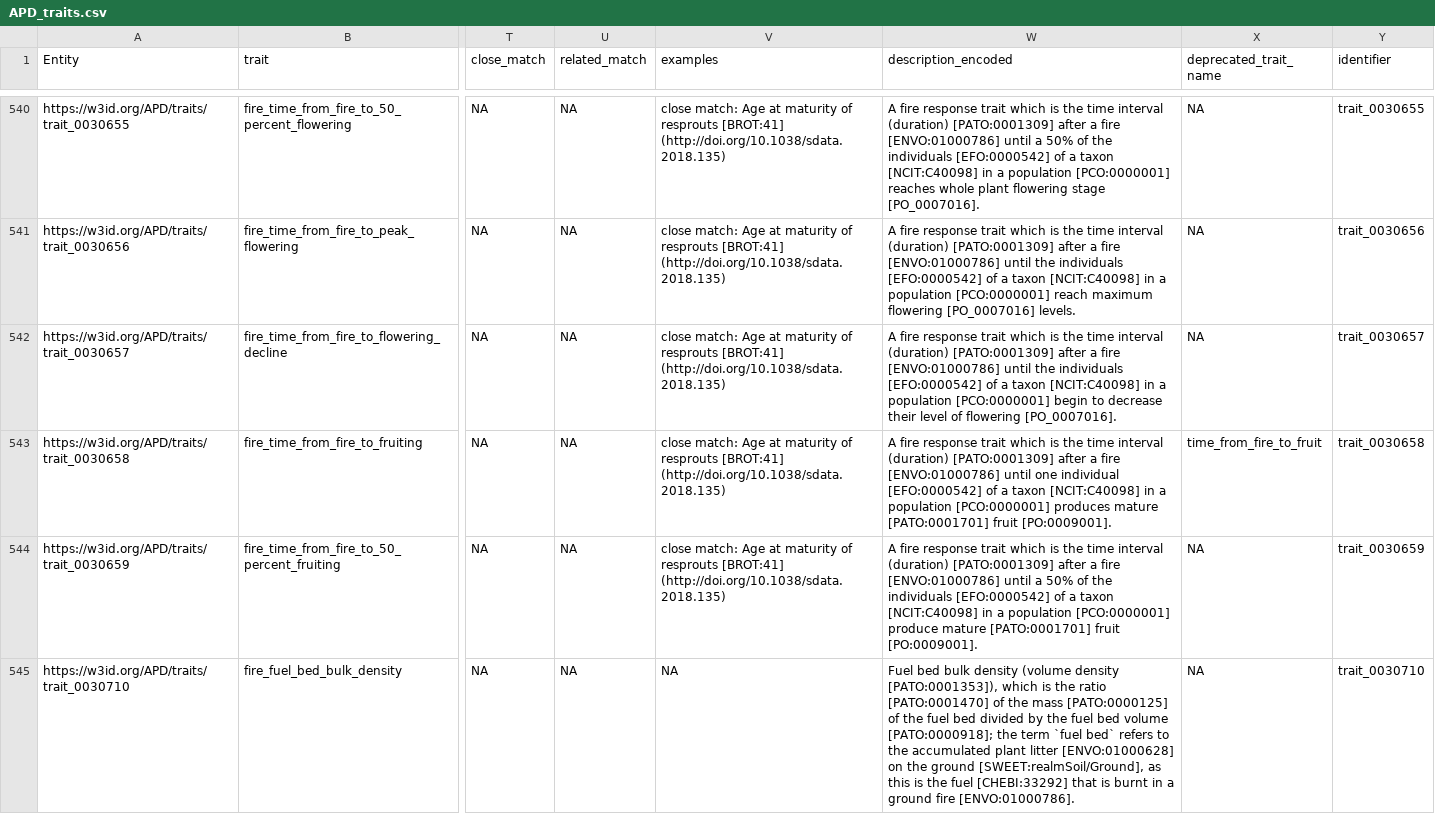
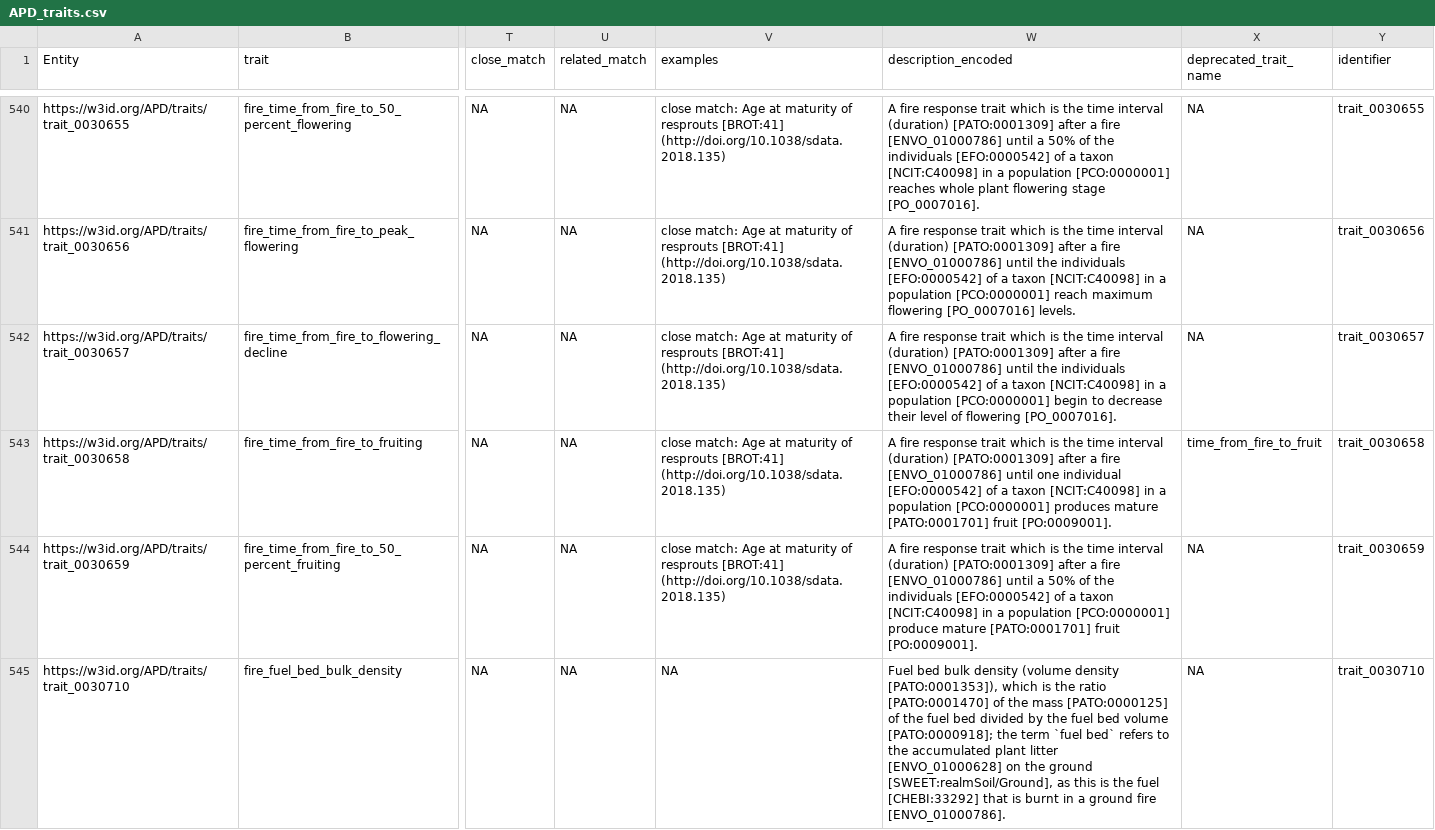
Before and after one commit to traitecoevo/APD, a CSV file: export/APD_traits.csv, drawn as a sheet; only a part is shown, gaps mark what is left out; the diff covers the shown part only; the diff names each change by its address in the sheet, - before the commit and + after, or states it on an @@ line.

```diff
--- a/export/APD_traits.csv
+++ b/export/APD_traits.csv
-W540 (description_encoded): …a fire [ENVO:01000786] until a…
+W540 (description_encoded): …a fire [ENVO_01000786] until a…
-W541 (description_encoded): …a fire [ENVO:01000786] until the…
+W541 (description_encoded): …a fire [ENVO_01000786] until the…
-W542 (description_encoded): …a fire [ENVO:01000786] until the…
+W542 (description_encoded): …a fire [ENVO_01000786] until the…
-W543 (description_encoded): …a fire [ENVO:01000786] until one…
+W543 (description_encoded): …a fire [ENVO_01000786] until one…
-W544 (description_encoded): …a fire [ENVO:01000786] until a…
+W544 (description_encoded): …a fire [ENVO_01000786] until a…
-W545 (description_encoded): …plant litter [ENVO:01000628] on the ground [SWEET:realmSoil/Ground], as this is the fuel [CHEBI:33292] that is burnt in a ground fire [ENVO:01000786].
+W545 (description_encoded): …plant litter [ENVO_01000628] on the ground [SWEET:realmSoil/Ground], as this is the fuel [CHEBI:33292] that is burnt in a ground fire [ENVO_01000786].
```
Also changed, not shown: 114 edited cells elsewhere in this file, 5 other files.
